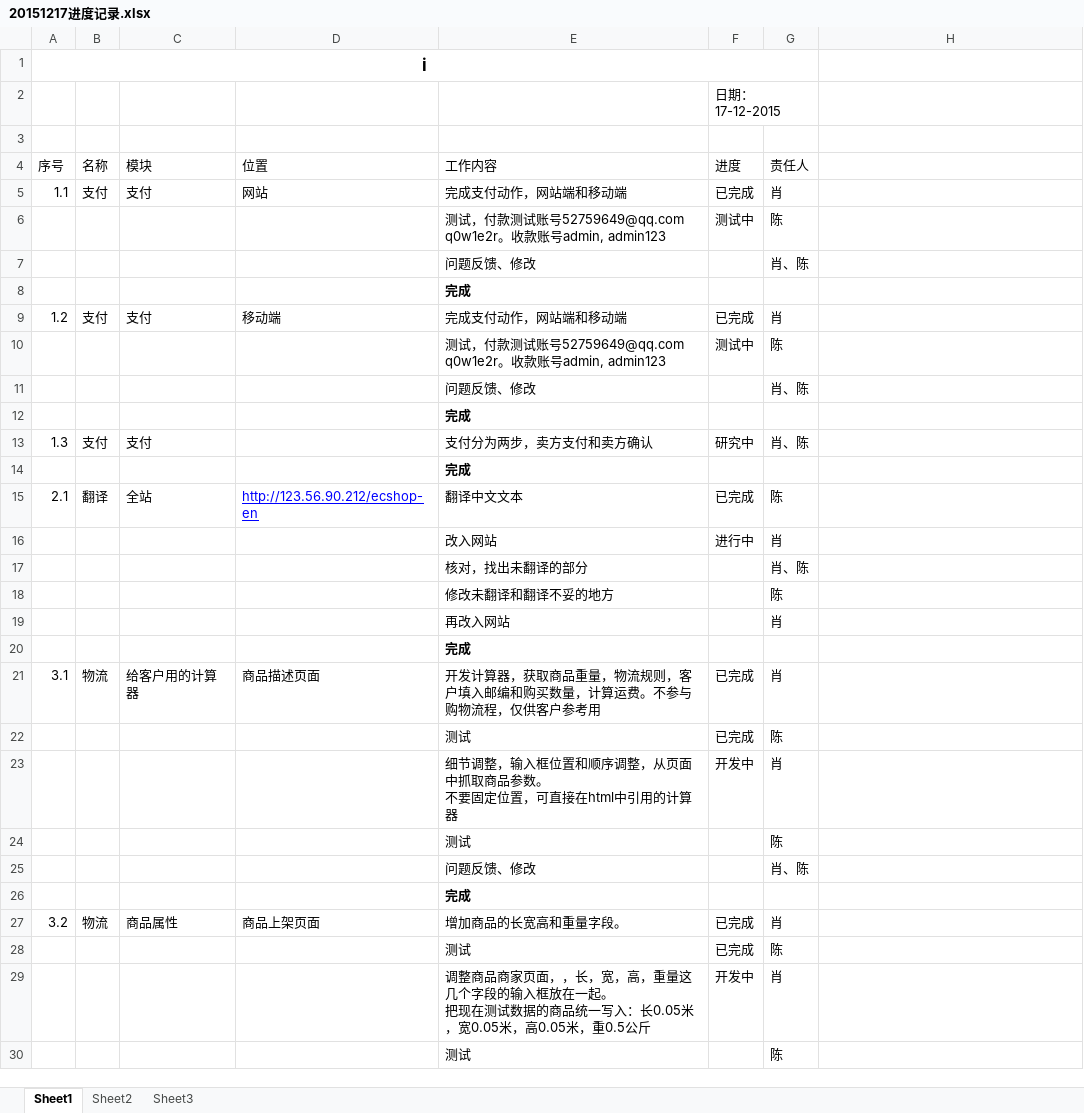
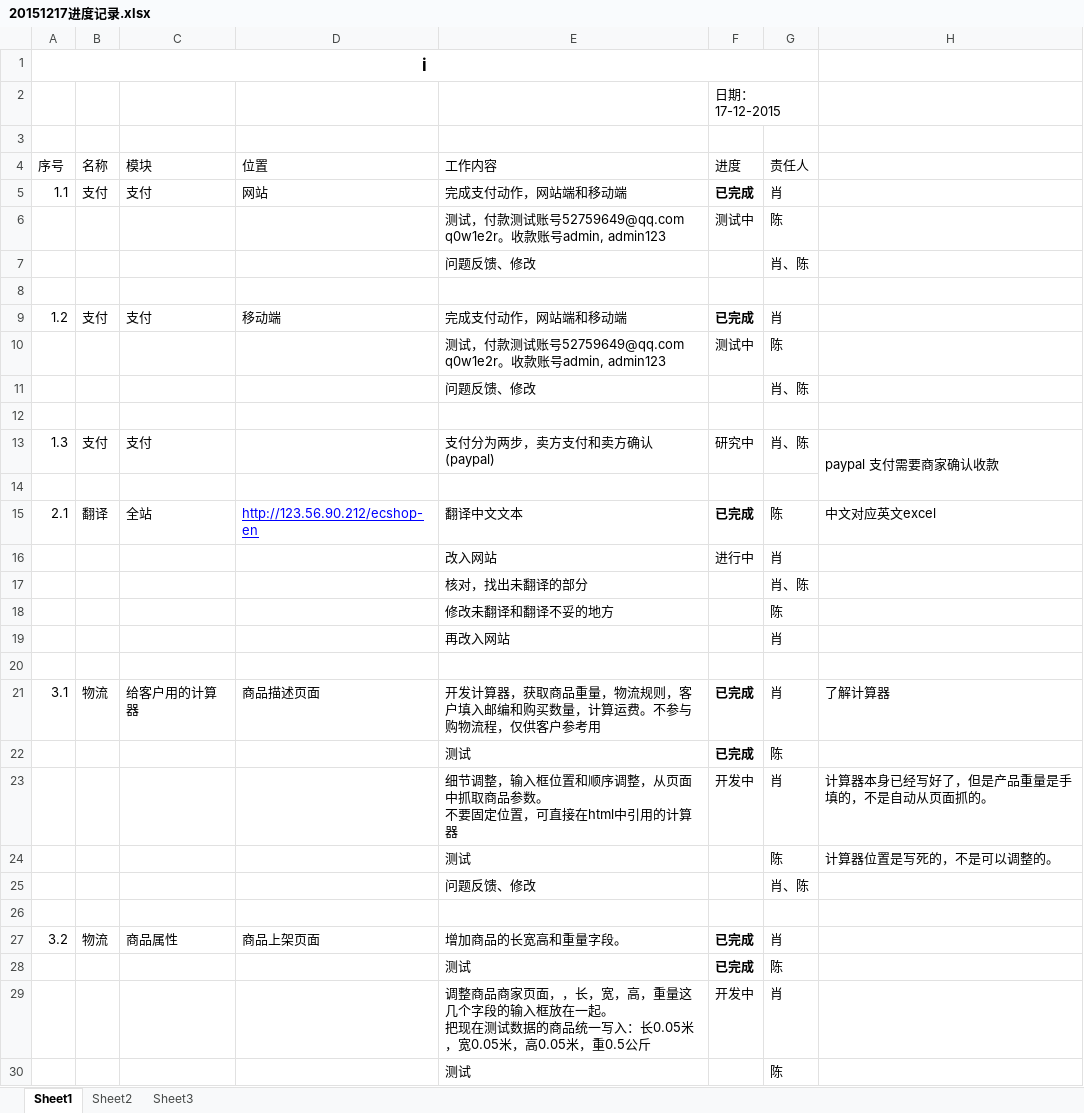
Before and after one commit to ChanHarold/ecshop, an Excel workbook: 20151217进度记录.xlsx, sheet Sheet1, drawn as a sheet; only a part is shown; values as stored, in another font and other column widths than the file's, no borders; the diff covers the shown part only; the diff names each change by its address in the sheet, - before the commit and + after, or states it on an @@ line.

Commit message:
FIRST COMMIT

```diff
--- a/20151217进度记录.xlsx (sheet Sheet1)
+++ b/20151217进度记录.xlsx (sheet Sheet1)
-F5 bold: off
+F5 bold: on
-E8 (工作内容): 完成
+E8 (工作内容): (empty)
-F9 bold: off
+F9 bold: on
-E12 (工作内容): 完成
+E12 (工作内容): (empty)
-E13 (工作内容): 支付分为两步，卖方支付和卖方确认
+E13 (工作内容): 支付分为两步，卖方支付和卖方确认(paypal)
-H13: (empty)
+H13: paypal 支付需要商家确认收款
+H13:H14 merged
-E14 (工作内容): 完成
+E14 (工作内容): (empty)
-F15 bold: off
+F15 bold: on
-H15: (empty)
+H15: 中文对应英文excel
-E20 (工作内容): 完成
+E20 (工作内容): (empty)
-F21:F22 bold: off
+F21:F22 bold: on
-H21: (empty)
+H21: 了解计算器
-H23: (empty)
+H23: 计算器本身已经写好了，但是产品重量是手填的，不是自动从页面抓的。
-H24: (empty)
+H24: 计算器位置是写死的，不是可以调整的。
-E26 (工作内容): 完成
+E26 (工作内容): (empty)
-F27:F28 bold: off
+F27:F28 bold: on
```
Also changed, not shown: 15 edited cells, cell formats and merged cells elsewhere in this sheet.
